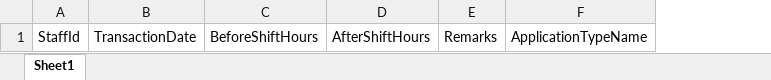
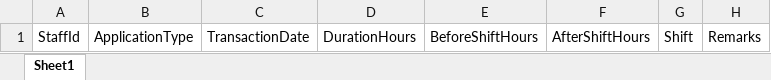
Before and after one commit to tsmanishankar1/AttendanceManagementSystem, an Excel workbook: ExcelTemplates/Bulk Shift Extension Import.xlsx, sheet Sheet1, drawn as a sheet; values as stored, in another font and other column widths than the file's, no borders; removed rows and columns are numbered as before the commit, all else as after; the diff names each change by its address in the sheet, - before the commit and + after, or states it on an @@ line.

```diff
--- a/ExcelTemplates/Bulk Shift Extension Import.xlsx (sheet Sheet1)
+++ b/ExcelTemplates/Bulk Shift Extension Import.xlsx (sheet Sheet1)
+column B, row 1: ApplicationType
+column D, row 1: DurationHours
+column G, row 1: Shift
-column F, row 1: ApplicationTypeName
```
Also changed, not shown: ExcelTemplates/Bulk Onduty Application Import.xlsx, ExcelTemplates/Bulk Work From Home Application Import.xlsx, 23 other files.
